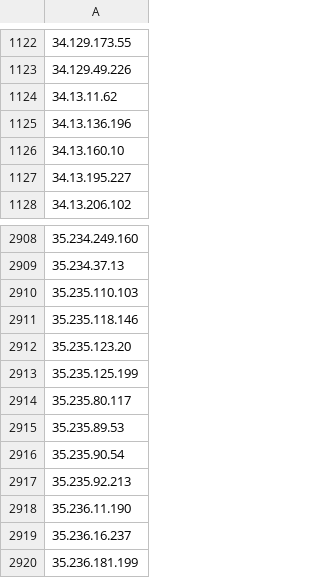
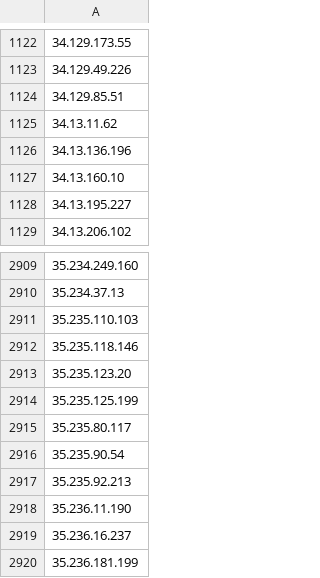
Before and after one commit to uic-soar/BlockLists, a CSV file: Manual_Blocked_IPs_list.csv, drawn as a sheet; only a part is shown, gaps mark what is left out.

Commit message:
Sent via SOAR - 2026-05-29 18:47:29.065607+00

```diff
--- a/Manual_Blocked_IPs_list.csv
+++ b/Manual_Blocked_IPs_list.csv
@@ -1123,2 +1123,3 @@
 34.129.49.226
+34.129.85.51
 34.13.11.62
@@ -2914,3 +2915,2 @@
 35.235.80.117
-35.235.89.53
 35.235.90.54
```
